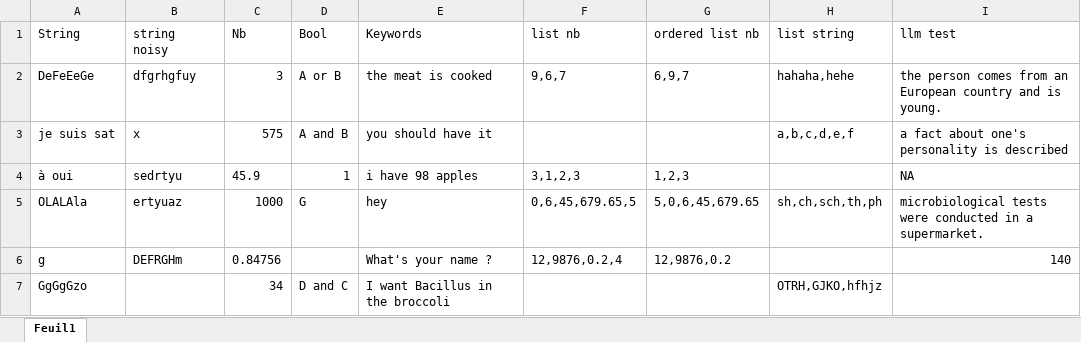
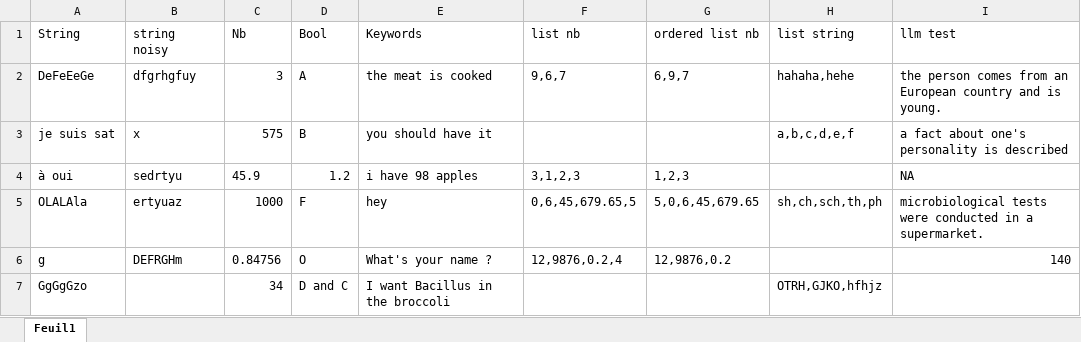
Before and after one commit to KIDA-BfR/GenEval, an Excel workbook: use_case_content/compared_table.xlsx, sheet Feuil1, drawn as a sheet; values as stored, in another font and other column widths than the file's, no borders; the diff names each change by its address in the sheet, - before the commit and + after, or states it on an @@ line.

```diff
--- a/use_case_content/compared_table.xlsx (sheet Feuil1)
+++ b/use_case_content/compared_table.xlsx (sheet Feuil1)
-D2 (Bool): A or B
+D2 (Bool): A
-D3 (Bool): A and B
+D3 (Bool): B
-D4 (Bool): 1
+D4 (Bool): 1.2
-D5 (Bool): G
+D5 (Bool): F
-D6 (Bool): (empty)
+D6 (Bool): O
```
Also changed, not shown: 4 other files.
